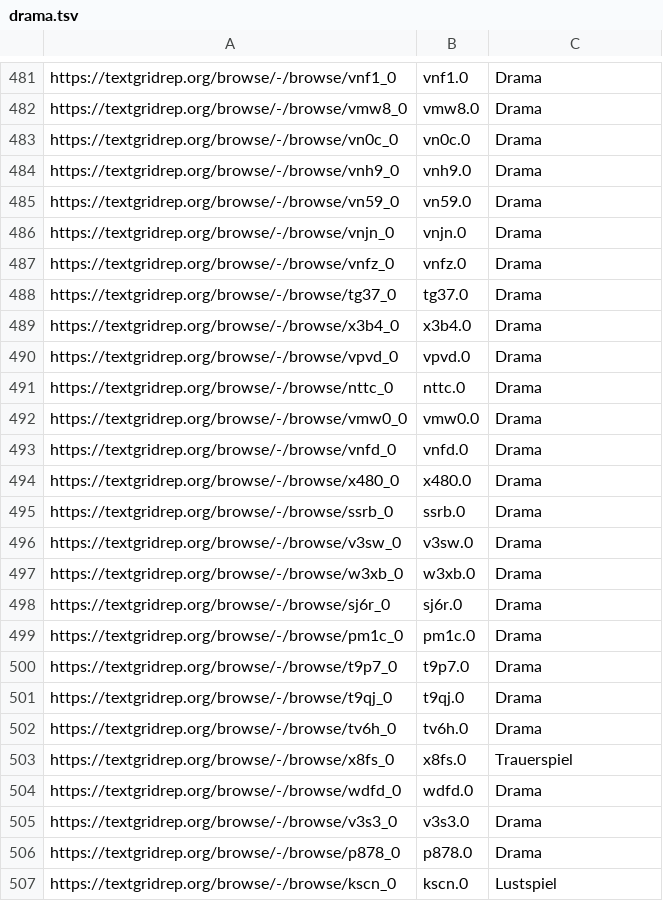
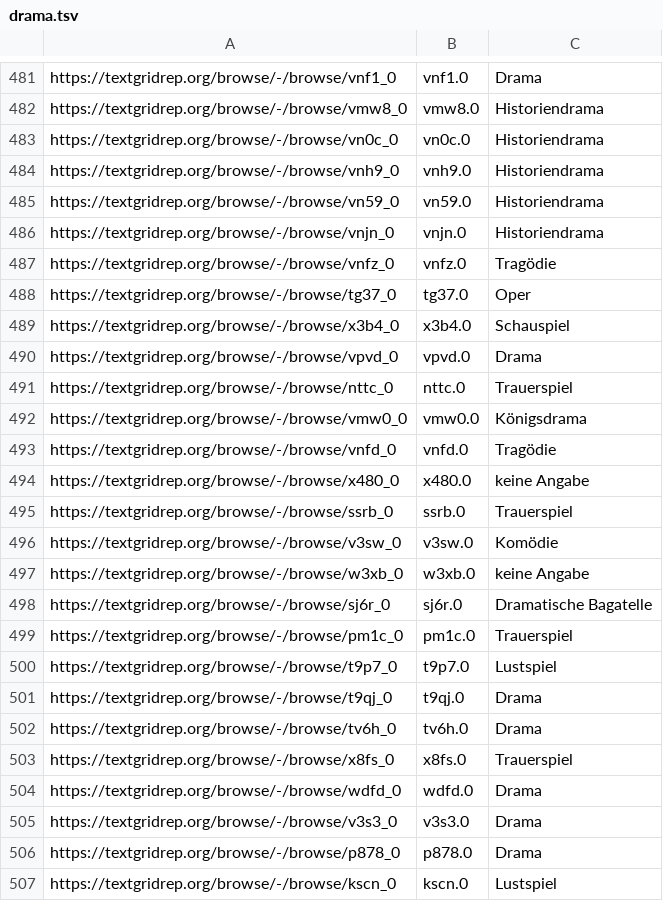
Before and after one commit to quadrama/metadata, a TSV file: drama.tsv, drawn as a sheet; only a part is shown, gaps mark what is left out; the diff covers the shown part only; the diff names each change by its address in the sheet, - before the commit and + after, or states it on an @@ line.

Commit message:
Update drama.tsv

```diff
--- a/drama.tsv
+++ b/drama.tsv
-C482:C486: Drama
+C482:C486: Historiendrama
-C487: Drama
+C487: Tragödie
-C488: Drama
+C488: Oper
-C489: Drama
+C489: Schauspiel
-C491: Drama
+C491: Trauerspiel
-C492: Drama
+C492: Königsdrama
-C493: Drama
+C493: Tragödie
-C494: Drama
+C494: keine Angabe
-C495: Drama
+C495: Trauerspiel
-C496: Drama
+C496: Komödie
-C497: Drama
+C497: keine Angabe
-C498: Drama
+C498: Dramatische Bagatelle
-C499: Drama
+C499: Trauerspiel
-C500: Drama
+C500: Lustspiel
```
Also changed, not shown: 23 edited cells elsewhere in this file.
